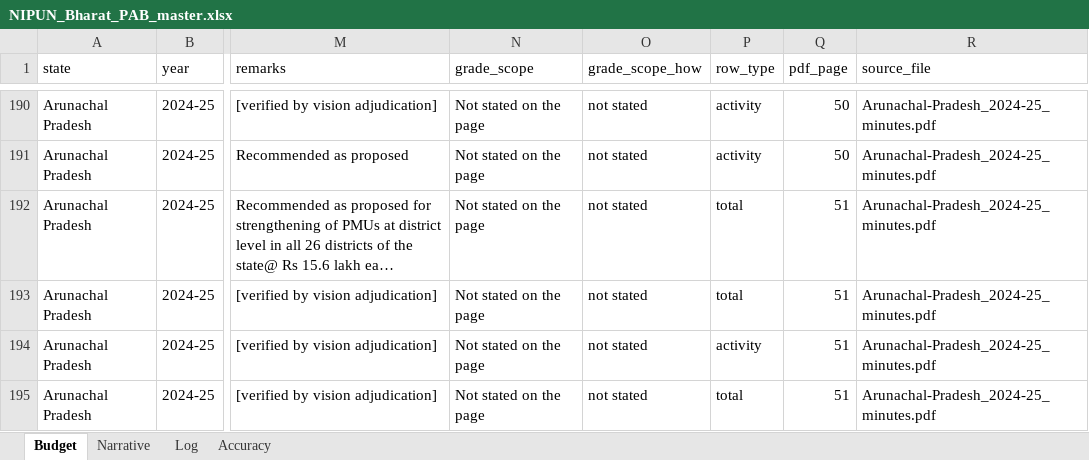
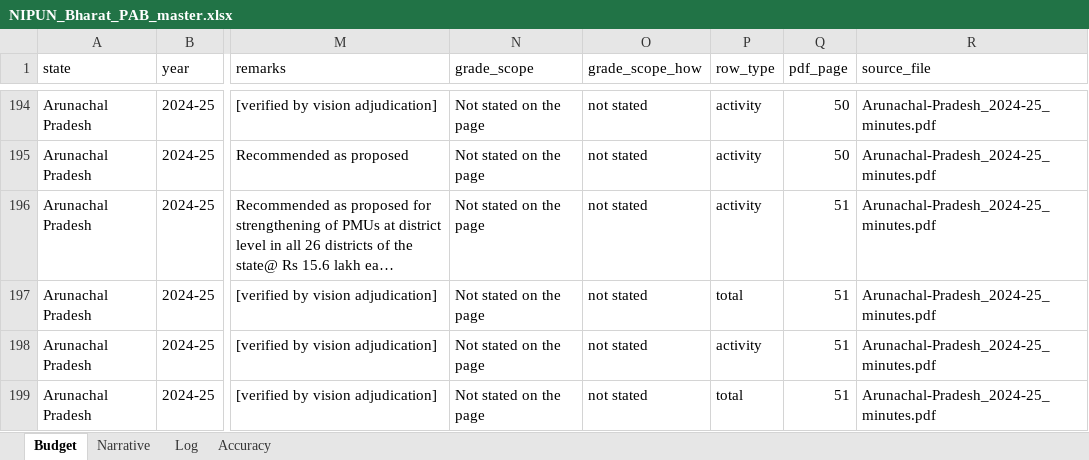
Before and after one commit to gordianknot-legacy/nipun-pab-dashboard, an Excel workbook: NIPUN_Bharat_PAB_master.xlsx, sheet Budget, drawn as a sheet; only a part is shown, gaps mark what is left out; long unchanged cells end in …; values as stored, in another font and other column widths than the file's, no borders; addresses are those after the commit; the diff covers the shown part only; the diff names each change by its address in the sheet, - before the commit and + after, or states it on an @@ line.

```diff
--- a/NIPUN_Bharat_PAB_master.xlsx (sheet Budget)
+++ b/NIPUN_Bharat_PAB_master.xlsx (sheet Budget)
-P196 (row_type): total
+P196 (row_type): activity
```
Also changed, not shown: 60 added rows, 1 removed row and 26 edited cells elsewhere in this sheet, sheet Log, 1 other file.
